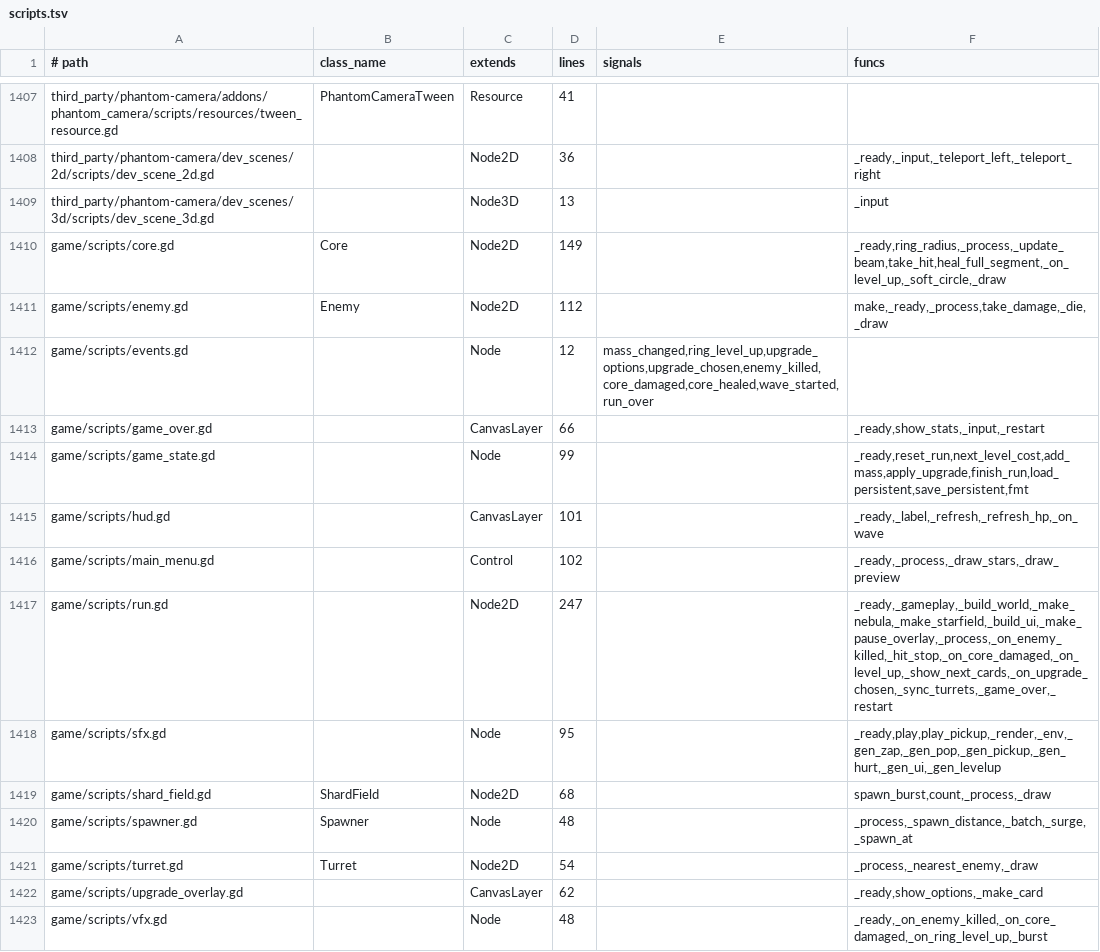
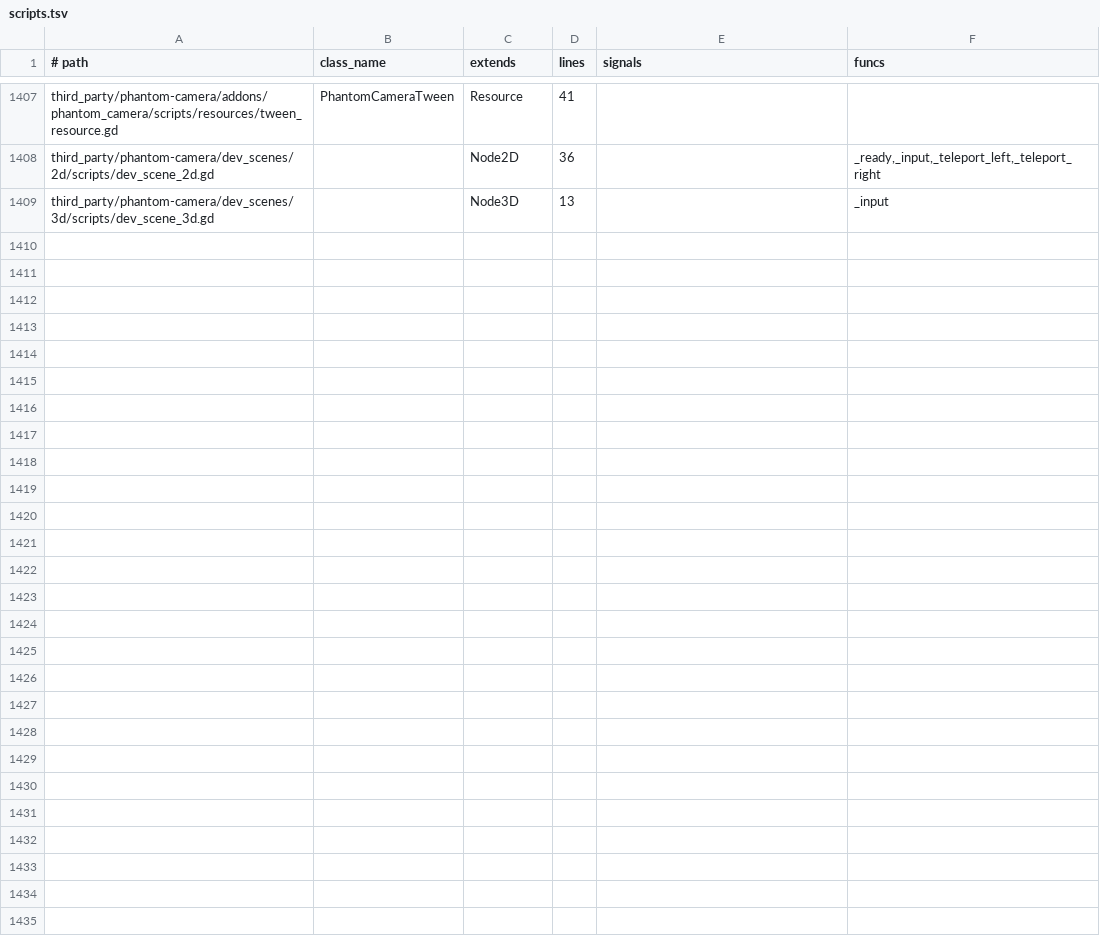
Before and after one commit to ats314/GODOT-GAME, a TSV file: library/code/scripts.tsv, drawn as a sheet; only a part is shown, gaps mark what is left out.

```diff
--- a/library/code/scripts.tsv
+++ b/library/code/scripts.tsv
@@ -1409,15 +1409 @@ third_party/phantom-camera/dev_scenes/2d/scripts/dev_scene_2d.gd		Node2D	36		_re
 third_party/phantom-camera/dev_scenes/3d/scripts/dev_scene_3d.gd		Node3D	13		_input
-game/scripts/core.gd	Core	Node2D	149		_ready,ring_radius,_process,_update_beam,take_hit,heal_full_segment,_on_level_up,_soft_circle,_draw
-game/scripts/enemy.gd	Enemy	Node2D	112		make,_ready,_process,take_damage,_die,_draw
-game/scripts/events.gd		Node	12	mass_changed,ring_level_up,upgrade_options,upgrade_chosen,enemy_killed,core_damaged,core_healed,wave_started,run_over	
-game/scripts/game_over.gd		CanvasLayer	66		_ready,show_stats,_input,_restart
-game/scripts/game_state.gd		Node	99		_ready,reset_run,next_level_cost,add_mass,apply_upgrade,finish_run,load_persistent,save_persistent,fmt
-game/scripts/hud.gd		CanvasLayer	101		_ready,_label,_refresh,_refresh_hp,_on_wave
-game/scripts/main_menu.gd		Control	102		_ready,_process,_draw_stars,_draw_preview
-game/scripts/run.gd		Node2D	247		_ready,_gameplay,_build_world,_make_nebula,_make_starfield,_build_ui,_make_pause_overlay,_process,_on_enemy_killed,_hit_stop,_on_core_damaged,_on_level_up,_show_next_cards,_on_upgrade_chosen,_sync_turrets,_game_over,_restart
-game/scripts/sfx.gd		Node	95		_ready,play,play_pickup,_render,_env,_gen_zap,_gen_pop,_gen_pickup,_gen_hurt,_gen_ui,_gen_levelup
-game/scripts/shard_field.gd	ShardField	Node2D	68		spawn_burst,count,_process,_draw
-game/scripts/spawner.gd	Spawner	Node	48		_process,_spawn_distance,_batch,_surge,_spawn_at
-game/scripts/turret.gd	Turret	Node2D	54		_process,_nearest_enemy,_draw
-game/scripts/upgrade_overlay.gd		CanvasLayer	62		_ready,show_options,_make_card
-game/scripts/vfx.gd		Node	48		_ready,_on_enemy_killed,_on_core_damaged,_on_ring_level_up,_burst
```
Also changed, not shown: library/code/projects.tsv, 55 other files.
